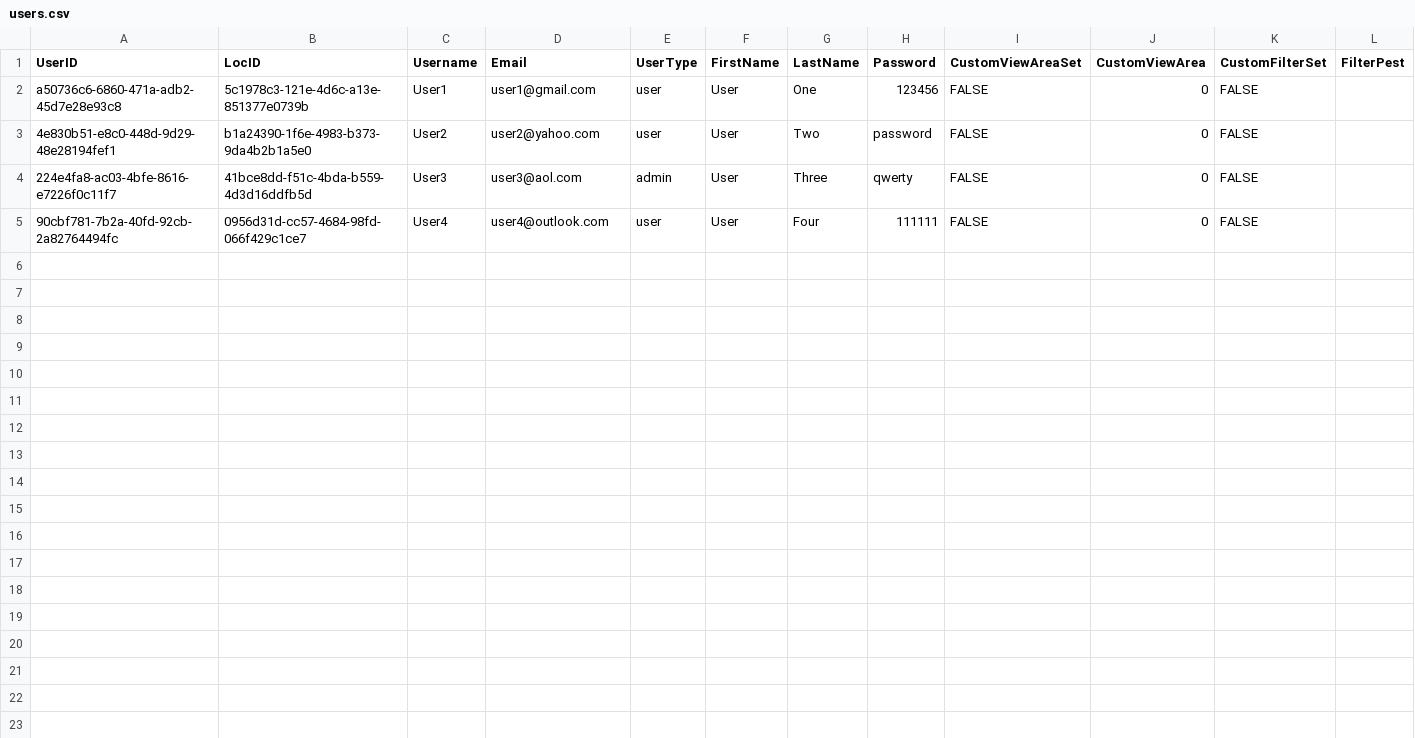
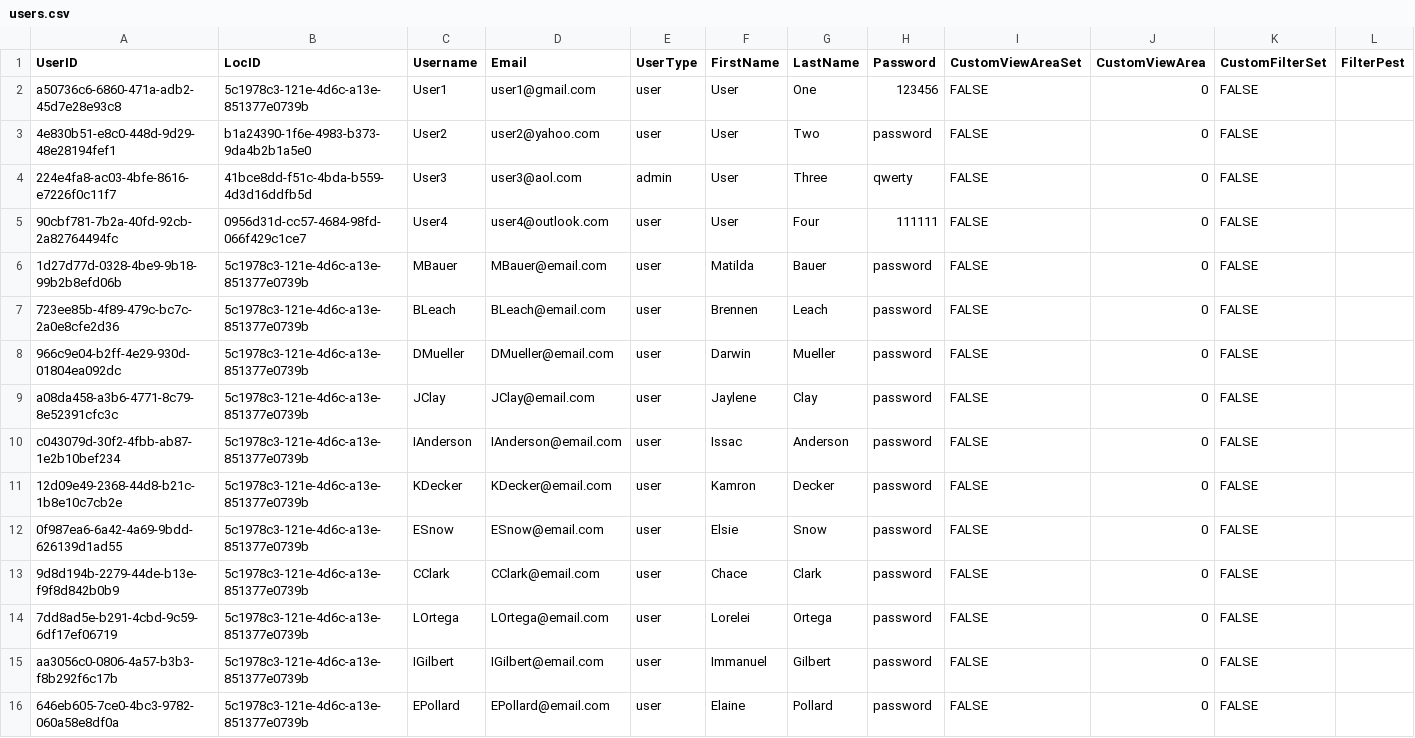
Before and after one commit to f22-black-1/f22-black-1, a CSV file: application/server/csv/users.csv, drawn as a sheet; only a part is shown; rows hold the shown columns only; the diff names each change by its address in the sheet, - before the commit and + after, or states it on an @@ line.

```diff
--- a/application/server/csv/users.csv
+++ b/application/server/csv/users.csv
+row 6: 1d27d77d-0328-4be9-9b18-99b2b8efd06b | 5c1978c3-121e-4d6c-a13e-851377e0739b | MBauer | MBauer@email.com | user | Matilda | Bauer | password | FALSE | 0 | FALSE
+row 7: 723ee85b-4f89-479c-bc7c-2a0e8cfe2d36 | 5c1978c3-121e-4d6c-a13e-851377e0739b | BLeach | BLeach@email.com | user | Brennen | Leach | password | FALSE | 0 | FALSE
+row 8: 966c9e04-b2ff-4e29-930d-01804ea092dc | 5c1978c3-121e-4d6c-a13e-851377e0739b | DMueller | DMueller@email.com | user | Darwin | Mueller | password | FALSE | 0 | FALSE
+row 9: a08da458-a3b6-4771-8c79-8e52391cfc3c | 5c1978c3-121e-4d6c-a13e-851377e0739b | JClay | JClay@email.com | user | Jaylene | Clay | password | FALSE | 0 | FALSE
+row 10: c043079d-30f2-4fbb-ab87-1e2b10bef234 | 5c1978c3-121e-4d6c-a13e-851377e0739b | IAnderson | IAnderson@email.com | user | Issac | Anderson | password | FALSE | 0 | FALSE
+row 11: 12d09e49-2368-44d8-b21c-1b8e10c7cb2e | 5c1978c3-121e-4d6c-a13e-851377e0739b | KDecker | KDecker@email.com | user | Kamron | Decker | password | FALSE | 0 | FALSE
+row 12: 0f987ea6-6a42-4a69-9bdd-626139d1ad55 | 5c1978c3-121e-4d6c-a13e-851377e0739b | ESnow | ESnow@email.com | user | Elsie | Snow | password | FALSE | 0 | FALSE
+row 13: 9d8d194b-2279-44de-b13e-f9f8d842b0b9 | 5c1978c3-121e-4d6c-a13e-851377e0739b | CClark | CClark@email.com | user | Chace | Clark | password | FALSE | 0 | FALSE
+row 14: 7dd8ad5e-b291-4cbd-9c59-6df17ef06719 | 5c1978c3-121e-4d6c-a13e-851377e0739b | LOrtega | LOrtega@email.com | user | Lorelei | Ortega | password | FALSE | 0 | FALSE
+row 15: aa3056c0-0806-4a57-b3b3-f8b292f6c17b | 5c1978c3-121e-4d6c-a13e-851377e0739b | IGilbert | IGilbert@email.com | user | Immanuel | Gilbert | password | FALSE | 0 | FALSE
+row 16: 646eb605-7ce0-4bc3-9782-060a58e8df0a | 5c1978c3-121e-4d6c-a13e-851377e0739b | EPollard | EPollard@email.com | user | Elaine | Pollard | password | FALSE | 0 | FALSE
```
Also changed, not shown: application/server/csv/incident.csv, application/server/csv/pests.csv, 9 other files.
